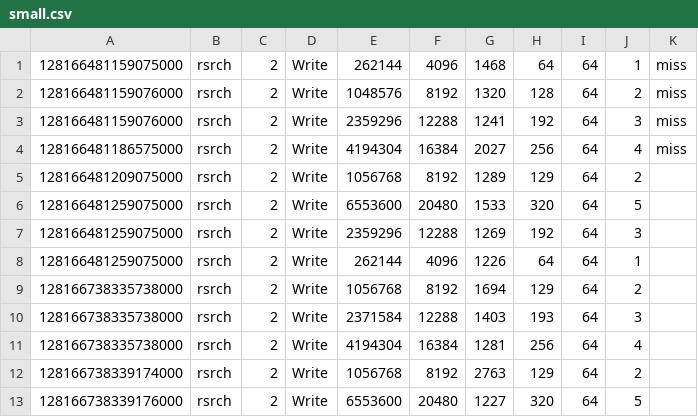
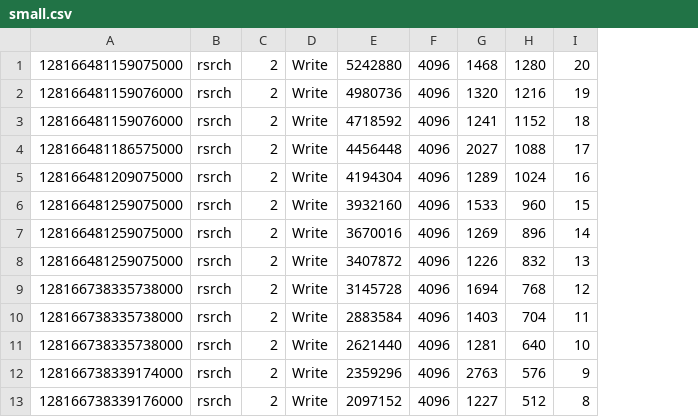
Before and after one commit to arh/sim-ideal, a CSV file: traces/small.csv, drawn as a sheet; only a part is shown; removed rows and columns are numbered as before the commit, all else as after; the diff covers the shown part only; the diff names each change by its address in the sheet, - before the commit and + after, or states it on an @@ line.

```diff
--- a/traces/small.csv
+++ b/traces/small.csv
-column E, rows 1-13: 262144 | 1048576 | 2359296 | 4194304 | 1056768 | 6553600 | 2359296 | 262144 | 1056768 | 2371584 | 4194304 | 1056768 | 6553600
-column F, rows 1-13: 4096 | 8192 | 12288 | 16384 | 8192 | 20480 | 12288 | 4096 | 8192 | 12288 | 16384 | 8192 | 20480
+column E, rows 1-13: 5242880 | 4980736 | 4718592 | 4456448 | 4194304 | 3932160 | 3670016 | 3407872 | 3145728 | 2883584 | 2621440 | 2359296 | 2097152
+column F, rows 1-13: all 4096
-column I, rows 1-13: all 64
-column K, rows 1-4: all miss
-H1: 64
+H1: 1280
-I1: 1
+I1: 20
-H2: 128
+H2: 1216
-I2: 2
+I2: 19
-H3: 192
+H3: 1152
-I3: 3
+I3: 18
-H4: 256
+H4: 1088
-I4: 4
+I4: 17
-H5: 129
+H5: 1024
-I5: 2
+I5: 16
-H6: 320
+H6: 960
-I6: 5
+I6: 15
-H7: 192
+H7: 896
-I7: 3
+I7: 14
-H8: 64
+H8: 832
-I8: 1
+I8: 13
-H9: 129
+H9: 768
-I9: 2
+I9: 12
-H10: 193
+H10: 704
-I10: 3
+I10: 11
-H11: 256
+H11: 640
-I11: 4
+I11: 10
-H12: 129
+H12: 576
-I12: 2
+I12: 9
-H13: 320
+H13: 512
-I13: 5
+I13: 8
```
Also changed, not shown: 13 edited cells elsewhere in this file, 7 other files.
